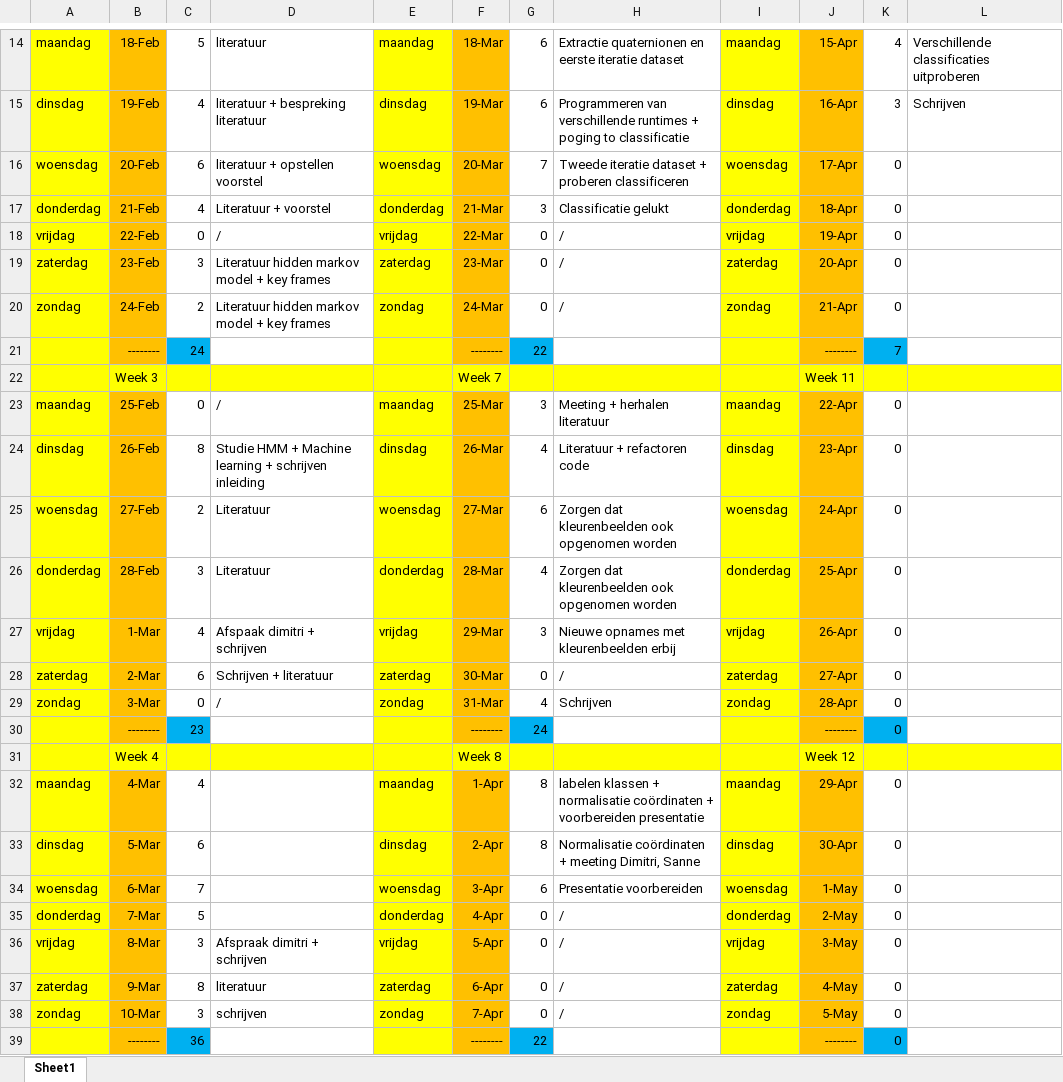
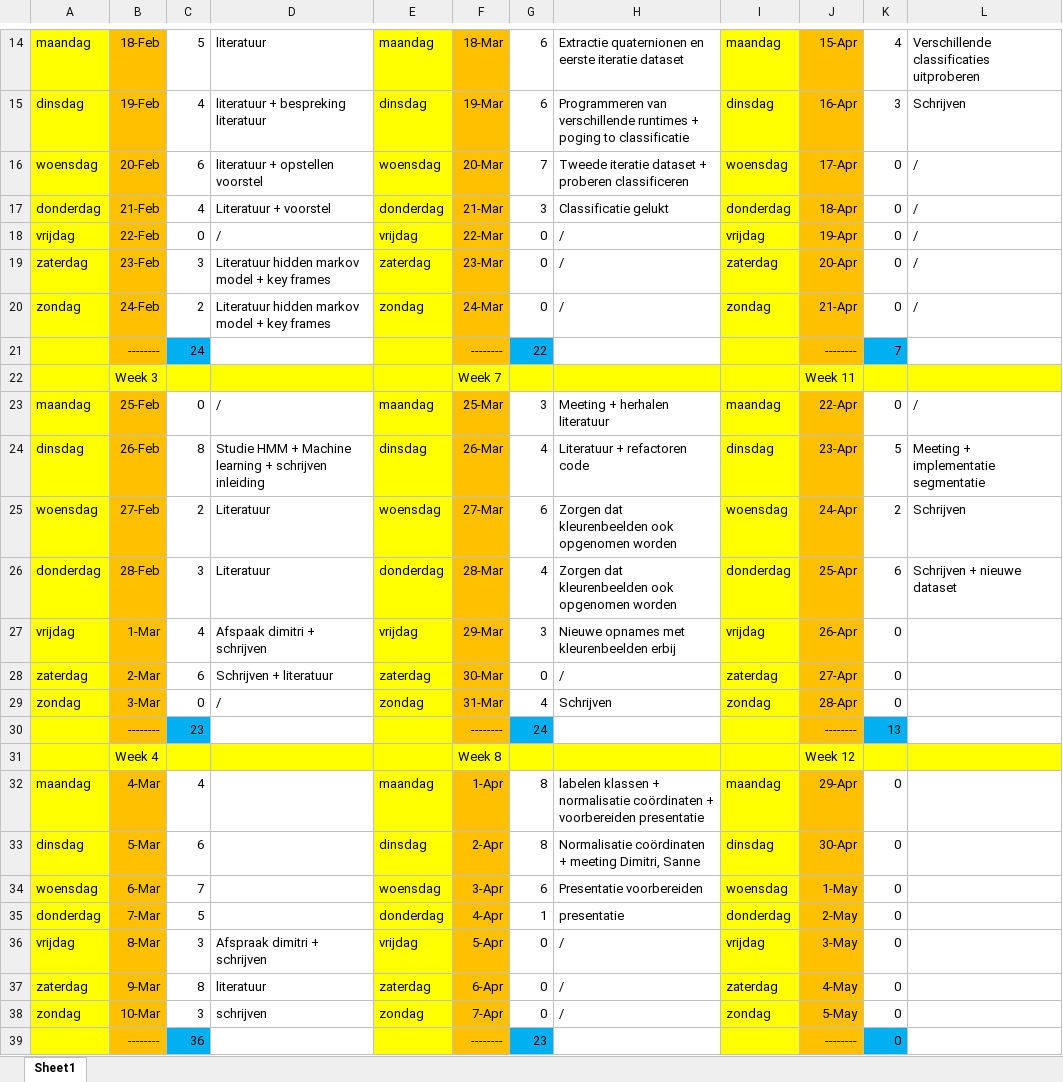
Before and after one commit to Lentosy/Master-Informatica, an Excel workbook: Semester II/Masterproef/logboek/logboek.xlsx, sheet Sheet1, drawn as a sheet; only a part is shown, gaps mark what is left out; values as stored, in another font and other column widths than the file's, no borders; the diff covers the shown part only; the diff names each change by its address in the sheet, - before the commit and + after, or states it on an @@ line.

```diff
--- a/Semester II/Masterproef/logboek/logboek.xlsx (sheet Sheet1)
+++ b/Semester II/Masterproef/logboek/logboek.xlsx (sheet Sheet1)
-L16:L20: (empty)
+L16:L20: /
-L23: (empty)
+L23: /
-K24: 0
+K24: 5
-L24: (empty)
+L24: Meeting + implementatie segmentatie
-K25: 0
+K25: 2
-L25: (empty)
+L25: Schrijven
-K26: 0
+K26: 6
-L26: (empty)
+L26: Schrijven + nieuwe dataset
-K30: 0
+K30: 13
-G35: 0
+G35: 1
-H35: /
+H35: presentatie
-G39: 22
+G39: 23
```
Also changed, not shown: 2 edited cells elsewhere in this sheet, 18 other files.
